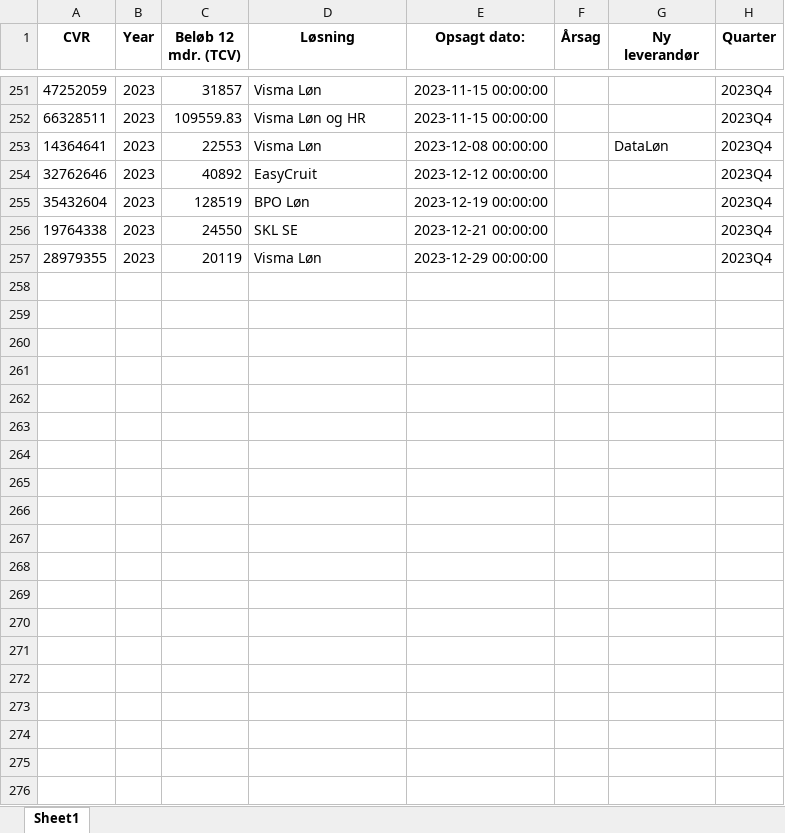
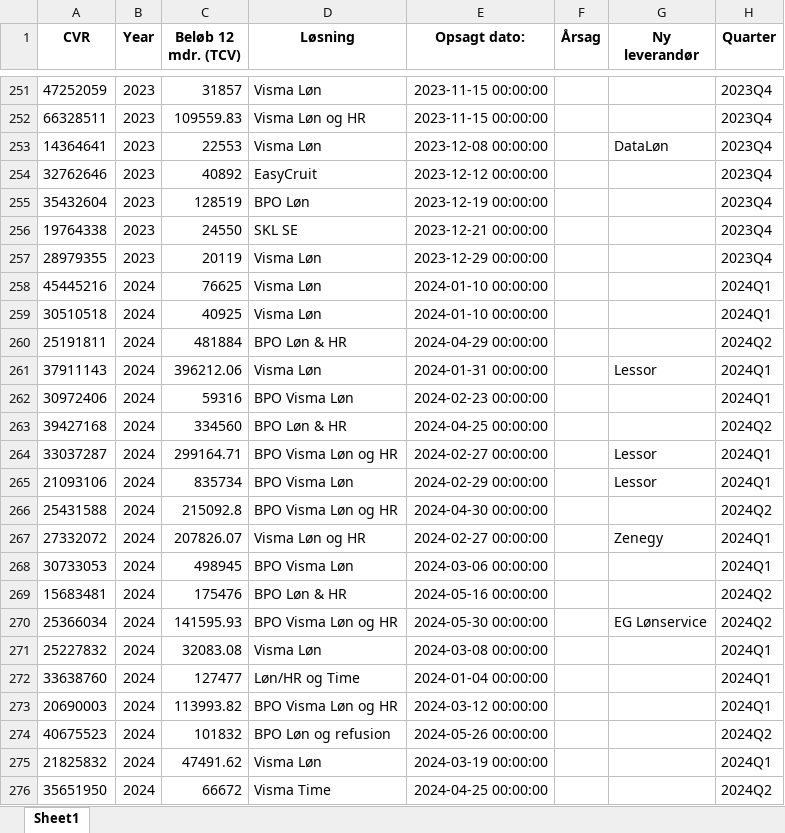
Before and after one commit to JCVE99/Cancelled-Customer-Agreement, an Excel workbook: AllYearsMerged.xlsx, sheet Sheet1, drawn as a sheet; only a part is shown, gaps mark what is left out; values as stored, in another font and other column widths than the file's, no borders; the diff covers the shown part only; the diff names each change by its address in the sheet, - before the commit and + after, or states it on an @@ line.

```diff
--- a/AllYearsMerged.xlsx (sheet Sheet1)
+++ b/AllYearsMerged.xlsx (sheet Sheet1)
+row 258: 45445216 | 2024 | 76625 | Visma Løn | 2024-01-10 00:00:00 |  |  | 2024Q1
+row 259: 30510518 | 2024 | 40925 | Visma Løn | 2024-01-10 00:00:00 |  |  | 2024Q1
+row 260: 25191811 | 2024 | 481884 | BPO Løn & HR | 2024-04-29 00:00:00 |  |  | 2024Q2
+row 261: 37911143 | 2024 | 396212.06 | Visma Løn | 2024-01-31 00:00:00 |  | Lessor | 2024Q1
+row 262: 30972406 | 2024 | 59316 | BPO Visma Løn | 2024-02-23 00:00:00 |  |  | 2024Q1
+row 263: 39427168 | 2024 | 334560 | BPO Løn & HR | 2024-04-25 00:00:00 |  |  | 2024Q2
+row 264: 33037287 | 2024 | 299164.71 | BPO Visma Løn og HR | 2024-02-27 00:00:00 |  | Lessor | 2024Q1
+row 265: 21093106 | 2024 | 835734 | BPO Visma Løn | 2024-02-29 00:00:00 |  | Lessor | 2024Q1
+row 266: 25431588 | 2024 | 215092.8 | BPO Visma Løn og HR | 2024-04-30 00:00:00 |  |  | 2024Q2
+row 267: 27332072 | 2024 | 207826.07 | Visma Løn og HR | 2024-02-27 00:00:00 |  | Zenegy | 2024Q1
+row 268: 30733053 | 2024 | 498945 | BPO Visma Løn | 2024-03-06 00:00:00 |  |  | 2024Q1
+row 269: 15683481 | 2024 | 175476 | BPO Løn & HR | 2024-05-16 00:00:00 |  |  | 2024Q2
+row 270: 25366034 | 2024 | 141595.93 | BPO Visma Løn og HR | 2024-05-30 00:00:00 |  | EG Lønservice | 2024Q2
+row 271: 25227832 | 2024 | 32083.08 | Visma Løn | 2024-03-08 00:00:00 |  |  | 2024Q1
+row 272: 33638760 | 2024 | 127477 | Løn/HR og Time | 2024-01-04 00:00:00 |  |  | 2024Q1
+row 273: 20690003 | 2024 | 113993.82 | BPO Visma Løn og HR | 2024-03-12 00:00:00 |  |  | 2024Q1
+row 274: 40675523 | 2024 | 101832 | BPO Løn og refusion | 2024-05-26 00:00:00 |  |  | 2024Q2
+row 275: 21825832 | 2024 | 47491.62 | Visma Løn | 2024-03-19 00:00:00 |  |  | 2024Q1
+row 276: 35651950 | 2024 | 66672 | Visma Time | 2024-04-25 00:00:00 |  |  | 2024Q2
```
Also changed, not shown: 40 added rows elsewhere in this sheet, 20000-40000.xlsx, 40000-60000.xlsx, 15 other files.
